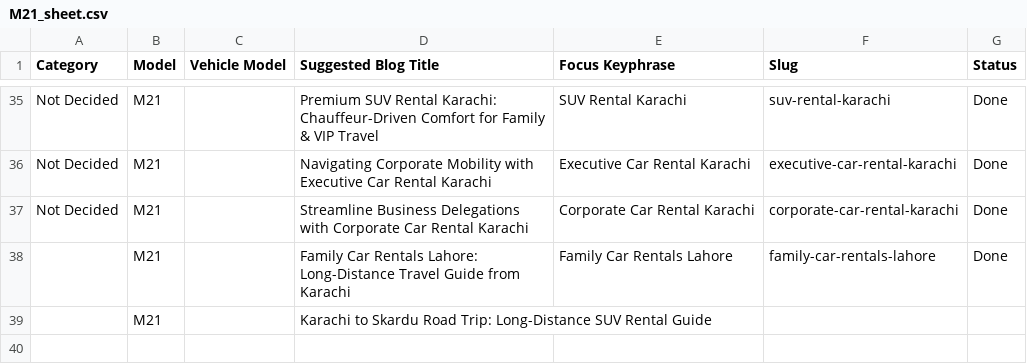
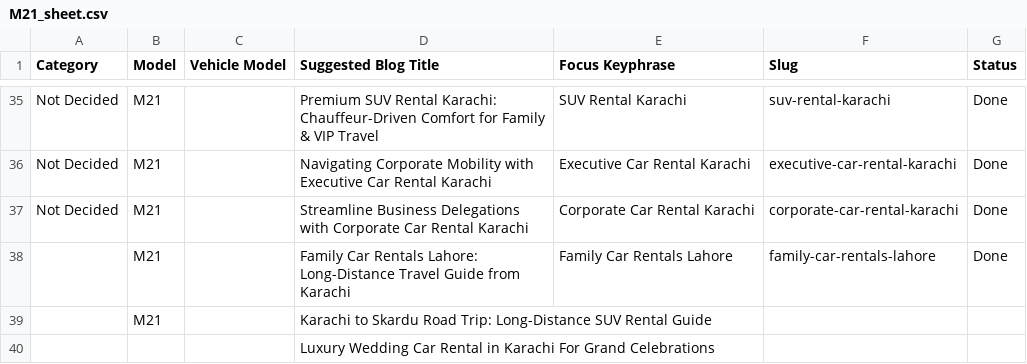
Before and after one commit to moizmubassir/M21_Rent-a-carinkarachi, a CSV file: M21_sheet.csv, drawn as a sheet; only a part is shown, gaps mark what is left out; the diff names each change by its address in the sheet, - before the commit and + after, or states it on an @@ line.

Commit message:
Sync Google Sheet data

```diff
--- a/M21_sheet.csv
+++ b/M21_sheet.csv
+row 40:  |  |  | Luxury Wedding Car Rental in Karachi For Grand Celebrations
```
